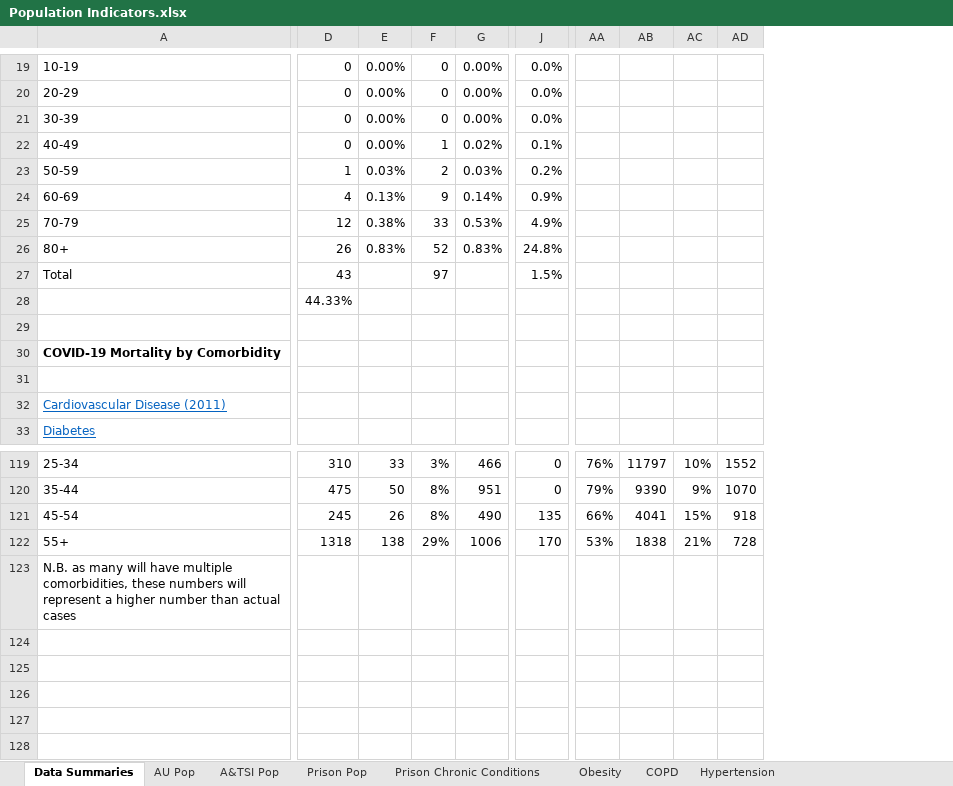
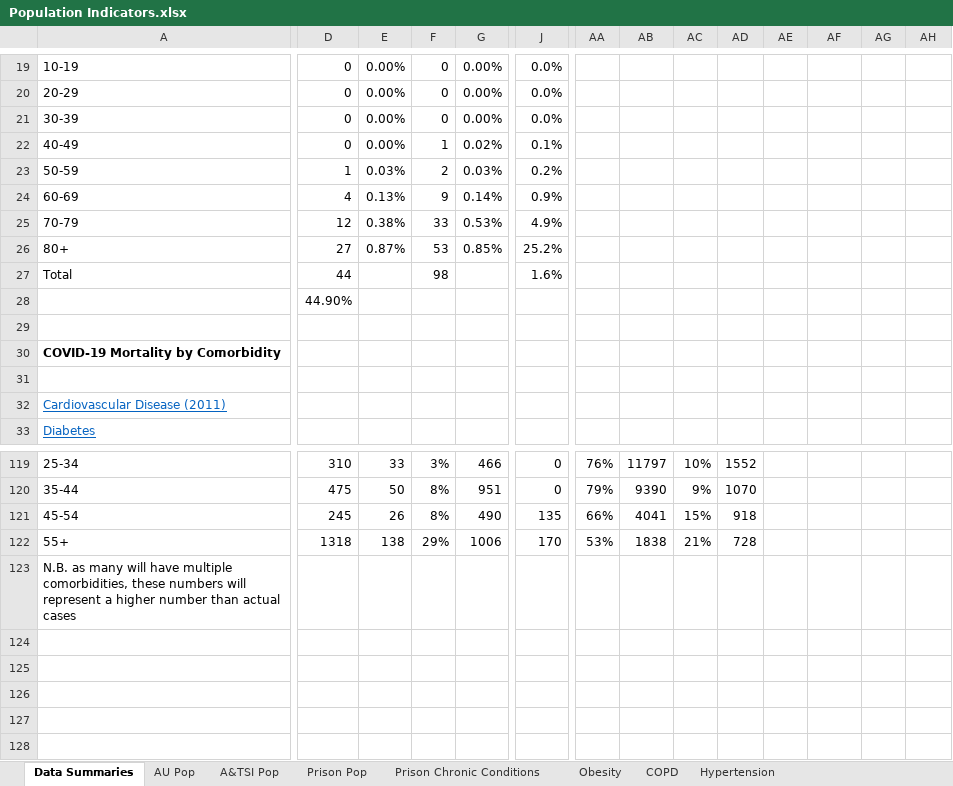
Before and after one commit to AndyArch11/JusticeCOVID, an Excel workbook: Population/data/Population Indicators.xlsx, sheet Data Summaries, drawn as a sheet; only a part is shown, gaps mark what is left out; values as stored, in another font and other column widths than the file's, no borders; removed rows and columns are numbered as before the commit, all else as after; rows hold the shown columns only; the diff covers the shown part only; the diff names each change by its address in the sheet, - before the commit and + after, or states it on an @@ line.

```diff
--- a/Population/data/Population Indicators.xlsx (sheet Data Summaries)
+++ b/Population/data/Population Indicators.xlsx (sheet Data Summaries)
+column AA, rows 119-122: 76% | 79% | 66% | 53%
+column AB, rows 119-122: 11797 | 9390 | 4041 | 1838
+column AC, rows 119-122: 10% | 9% | 15% | 21%
+column AD, rows 119-122: 1552 | 1070 | 918 | 728
-D26: 26
+D26: 27
-E26: 0.83%
+E26: 0.87%
-F26: 52
+F26: 53
-G26: 0.83%
+G26: 0.85%
-J26: 24.8%
+J26: 25.2%
-D27: 43
+D27: 44
-F27: 97
+F27: 98
-J27: 1.5%
+J27: 1.6%
-row 28:  | 44.33%
+row 28:  | 44.90%
-AE119: 76%
+AE119: (empty)
-AF119: 11797
+AF119: (empty)
-AG119: 10%
+AG119: (empty)
-AH119: 1552
+AH119: (empty)
-AE120: 79%
+AE120: (empty)
-AF120: 9390
+AF120: (empty)
-AG120: 9%
+AG120: (empty)
-AH120: 1070
+AH120: (empty)
-AE121: 66%
+AE121: (empty)
-AF121: 4041
+AF121: (empty)
-AG121: 15%
+AG121: (empty)
-AH121: 918
+AH121: (empty)
-AE122: 53%
+AE122: (empty)
-AF122: 1838
+AF122: (empty)
-AG122: 21%
+AG122: (empty)
-AH122: 728
+AH122: (empty)
```
Also changed, not shown: 16 added rows, 16 removed rows, 102 edited cells, cell formats and merged cells elsewhere in this sheet, formulas that keep their value, 3 other files.
